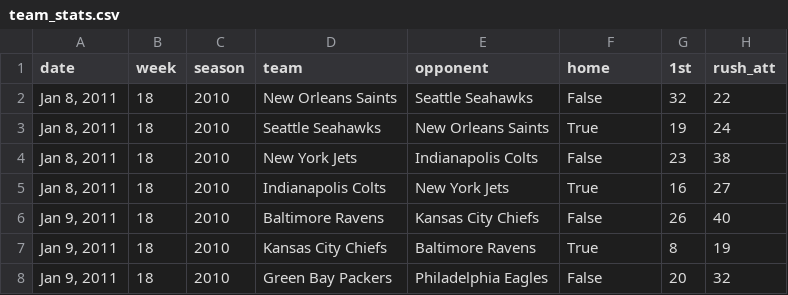
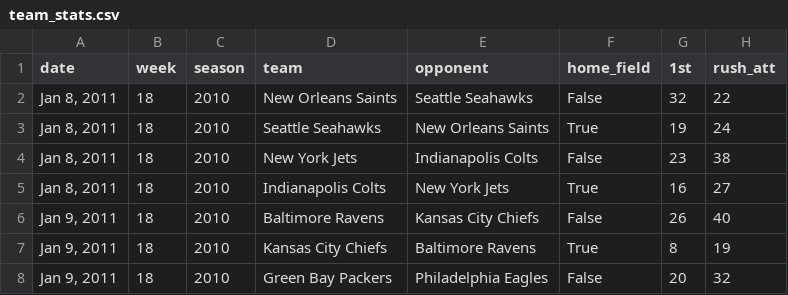
Before and after one commit to tylerengland25/NFL, a CSV file: backend/data/games/team_stats.csv, drawn as a sheet; only a part is shown; the diff names each change by its address in the sheet, - before the commit and + after, or states it on an @@ line.

Commit message:
changed home variable to home_field

```diff
--- a/backend/data/games/team_stats.csv
+++ b/backend/data/games/team_stats.csv
-F1: home
+F1: home_field
```
Also changed, not shown: 5 other files.
